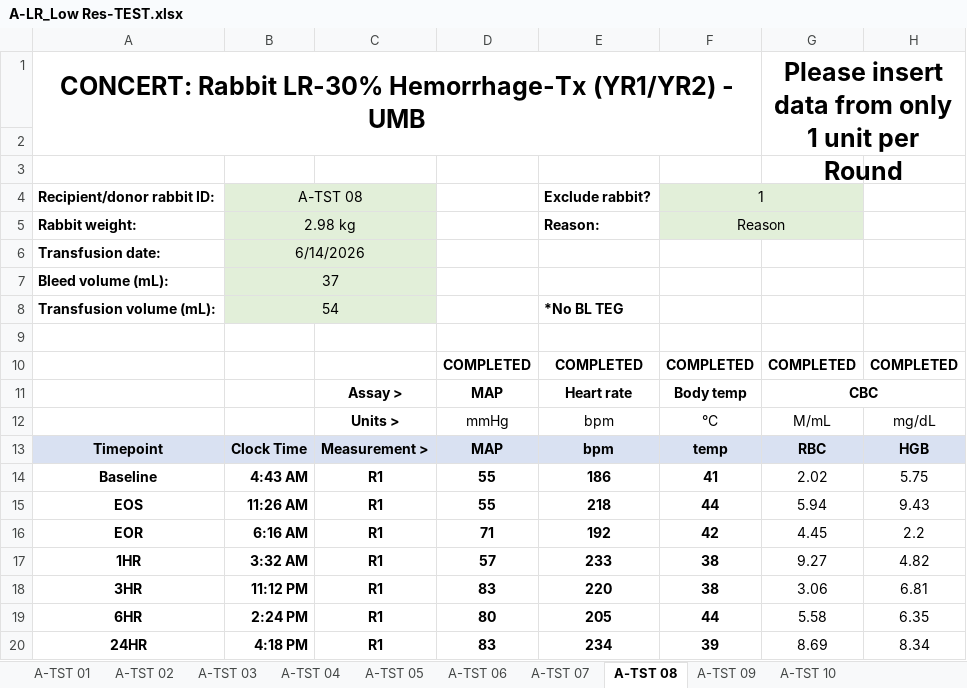
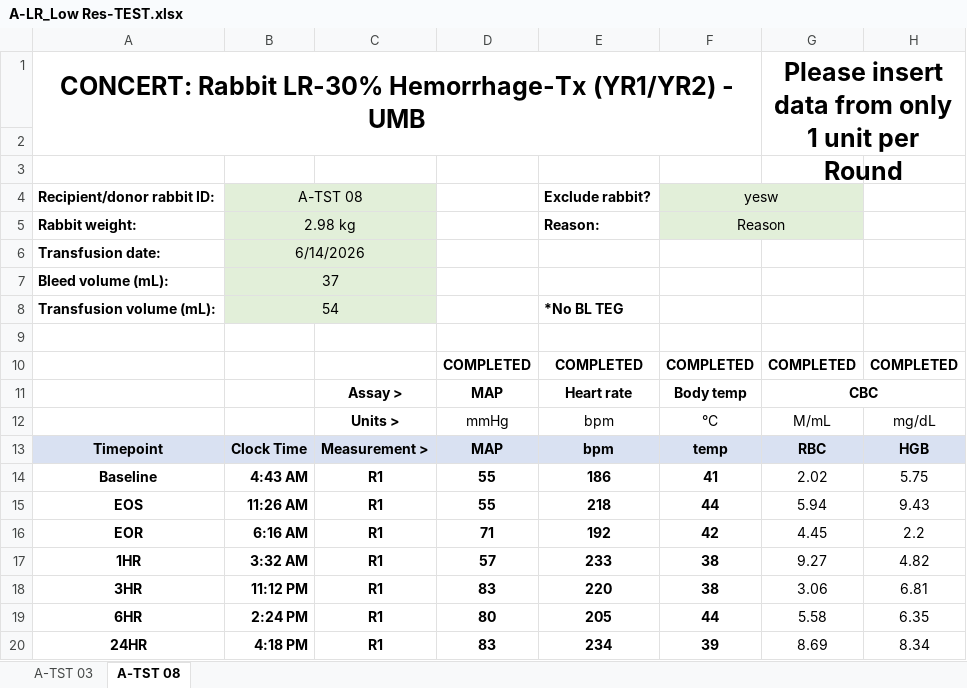
Before and after one commit to NikolaiVukov21/CBOTH_Summer_2026, an Excel workbook: REDCap/Input Sheets/A-LR_Low Res-TEST.xlsx, sheet A-TST 08, drawn as a sheet; only a part is shown; values as stored, in another font and other column widths than the file's, no borders; the diff names each change by its address in the sheet, - before the commit and + after, or states it on an @@ line.

```diff
--- a/REDCap/Input Sheets/A-LR_Low Res-TEST.xlsx (sheet A-TST 08)
+++ b/REDCap/Input Sheets/A-LR_Low Res-TEST.xlsx (sheet A-TST 08)
-sheet tab: A-TST 01
-sheet tab: A-TST 02
-sheet tab: A-TST 04
-sheet tab: A-TST 05
-sheet tab: A-TST 06
-sheet tab: A-TST 07
-sheet tab: A-TST 09
-sheet tab: A-TST 10
-F4: 1
+F4: yesw
```
Also changed, not shown: sheet A-TST 03, REDCap/Input Sheets/B_LR_Low Res-TEST.xlsx, REDCap/Input Sheets/C-LR_Low Res- TEST.xlsx, 6 other files.
